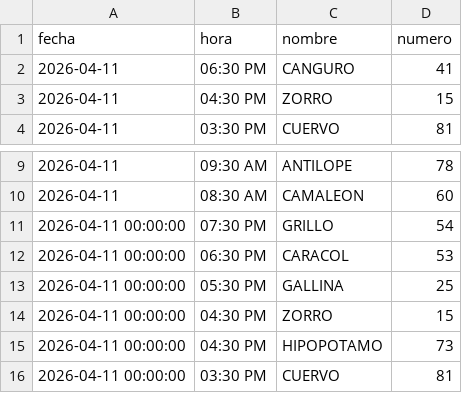
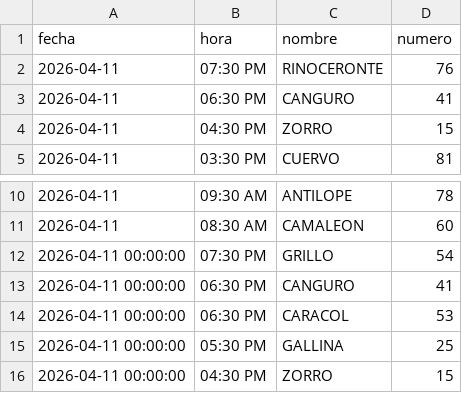
Before and after one commit to RAYC3004/guacharito-pro-tracker, a CSV file: historico_resultados.csv, drawn as a sheet; only a part is shown, gaps mark what is left out; the shorter side is filled out with more unchanged rows; the diff names each change by its address in the sheet, - before the commit and + after, or states it on an @@ line.

```diff
--- a/historico_resultados.csv
+++ b/historico_resultados.csv
+row 2: 2026-04-11 | 07:30 PM | RINOCERONTE | 76
+row 13: 2026-04-11 00:00:00 | 06:30 PM | CANGURO | 41
```
Also changed, not shown: 2 other files.
